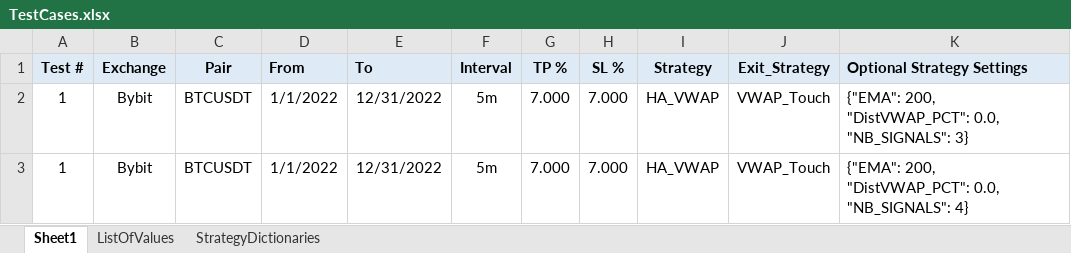
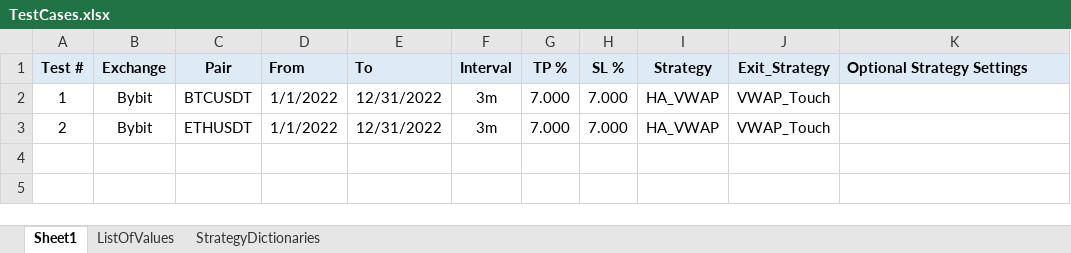
Before and after one commit to SebCoding/BackTester, an Excel workbook: TestCases.xlsx, sheet Sheet1, drawn as a sheet; values as stored, in another font and other column widths than the file's, no borders; the diff names each change by its address in the sheet, - before the commit and + after, or states it on an @@ line.

Commit message:
Added parameter to HA_VWAP strategy.

```diff
--- a/TestCases.xlsx (sheet Sheet1)
+++ b/TestCases.xlsx (sheet Sheet1)
-F2:F3 (Interval): 5m
+F2:F3 (Interval): 3m
-K2 (Optional Strategy Settings): {"EMA": 200, "DistVWAP_PCT": 0.0, "NB_SIGNALS": 3}
+K2 (Optional Strategy Settings): (empty)
-A3 (Test #): 1
+A3 (Test #): 2
-C3 (Pair): BTCUSDT
+C3 (Pair): ETHUSDT
-K3 (Optional Strategy Settings): {"EMA": 200, "DistVWAP_PCT": 0.0, "NB_SIGNALS": 4}
+K3 (Optional Strategy Settings): (empty)
```
Also changed, not shown: sheet StrategyDictionaries, 2 other files.
